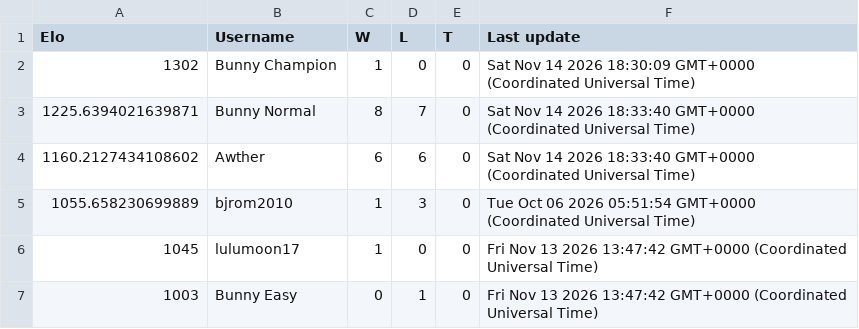
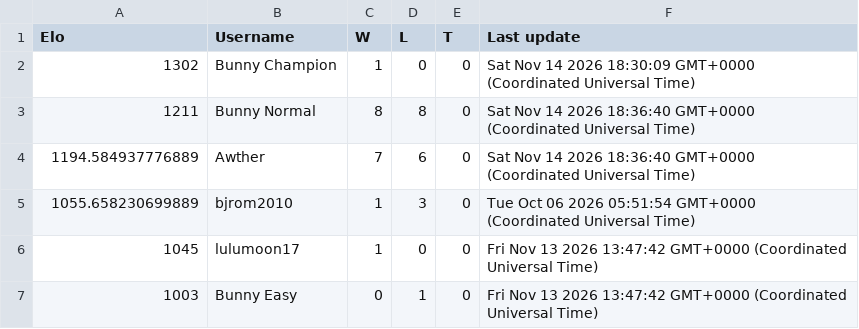
Before and after one commit to Proudkiller0015/velvet-bunny-showdown, a TSV file: data/ladders/gen9nationaldex.tsv, drawn as a sheet.

Commit message:
Ladder: gen9nationaldex [skip render]

```diff
--- a/data/ladders/gen9nationaldex.tsv
+++ b/data/ladders/gen9nationaldex.tsv
@@ -2,4 +2,4 @@ Elo	Username	W	L	T	Last update
 1302	Bunny Champion	1	0	0	Sat Nov 14 2026 18:30:09 GMT+0000 (Coordinated Universal Time)
-1225.6394021639871	Bunny Normal	8	7	0	Sat Nov 14 2026 18:33:40 GMT+0000 (Coordinated Universal Time)
-1160.2127434108602	Awther	6	6	0	Sat Nov 14 2026 18:33:40 GMT+0000 (Coordinated Universal Time)
+1211	Bunny Normal	8	8	0	Sat Nov 14 2026 18:36:40 GMT+0000 (Coordinated Universal Time)
+1194.584937776889	Awther	7	6	0	Sat Nov 14 2026 18:36:40 GMT+0000 (Coordinated Universal Time)
 1055.658230699889	bjrom2010	1	3	0	Tue Oct 06 2026 05:51:54 GMT+0000 (Coordinated Universal Time)
```
